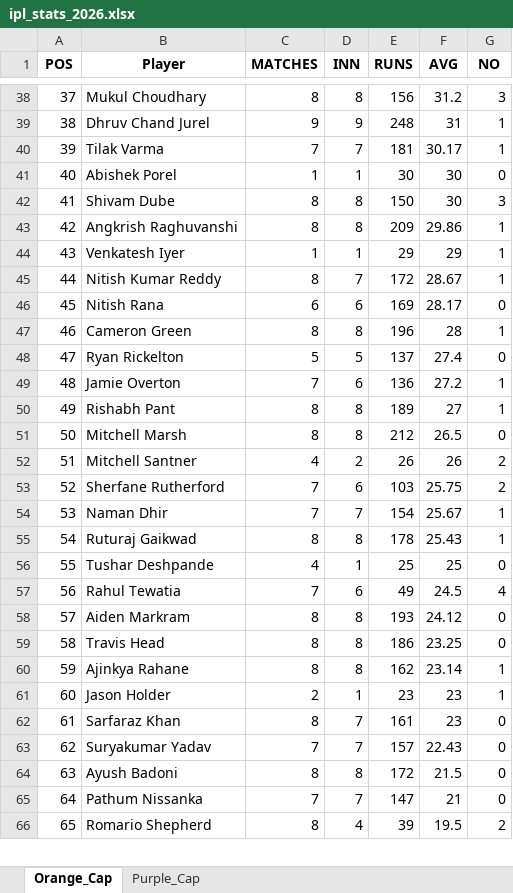
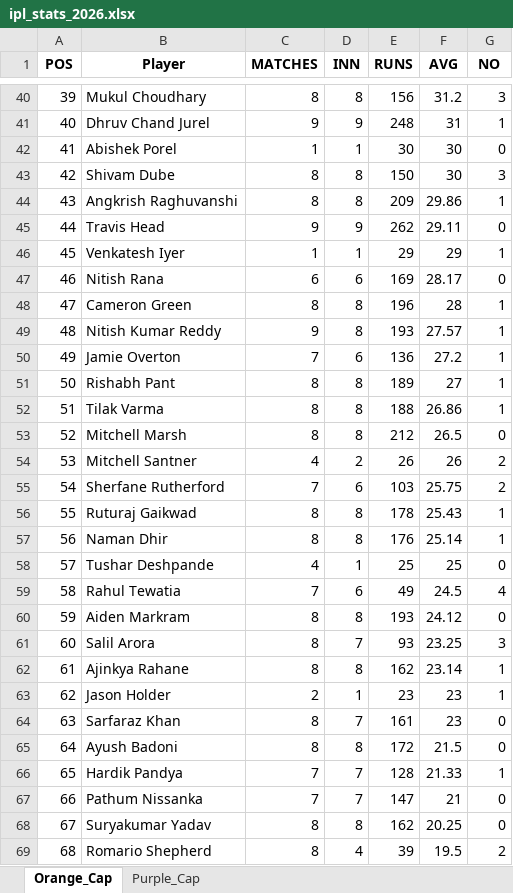
Before and after one commit to aaravmody/shroff-hundred-auction, an Excel workbook: ipl_stats_2026.xlsx, sheet Orange_Cap, drawn as a sheet; only a part is shown, gaps mark what is left out; values as stored, in another font and other column widths than the file's, no borders; removed rows and columns are numbered as before the commit, all else as after; the diff covers the shown part only; the diff names each change by its address in the sheet, - before the commit and + after, or states it on an @@ line.

```diff
--- a/ipl_stats_2026.xlsx (sheet Orange_Cap)
+++ b/ipl_stats_2026.xlsx (sheet Orange_Cap)
@@ column A (POS) renumbered from row 7 down @@
-row 40: 39 | Tilak Varma | 7 | 7 | 181 | 30.17 | 1
+row 45: 44 | Travis Head | 9 | 9 | 262 | 29.11 | 0
-row 45: 44 | Nitish Kumar Reddy | 8 | 7 | 172 | 28.67 | 1
-row 48: 47 | Ryan Rickelton | 5 | 5 | 137 | 27.4 | 0
+row 49: 48 | Nitish Kumar Reddy | 9 | 8 | 193 | 27.57 | 1
+row 52: 51 | Tilak Varma | 8 | 8 | 188 | 26.86 | 1
-row 54: 53 | Naman Dhir | 7 | 7 | 154 | 25.67 | 1
+row 57: 56 | Naman Dhir | 8 | 8 | 176 | 25.14 | 1
-row 59: 58 | Travis Head | 8 | 8 | 186 | 23.25 | 0
+row 61: 60 | Salil Arora | 8 | 7 | 93 | 23.25 | 3
-row 63: 62 | Suryakumar Yadav | 7 | 7 | 157 | 22.43 | 0
+row 66: 65 | Hardik Pandya | 7 | 7 | 128 | 21.33 | 1
+row 68: 67 | Suryakumar Yadav | 8 | 8 | 162 | 20.25 | 0
```
Also changed, not shown: 6 added rows, 5 removed rows and 11 edited cells elsewhere in this sheet, sheet Purple_Cap, IPL_Fantasy_Points.xlsx, 3 other files.
